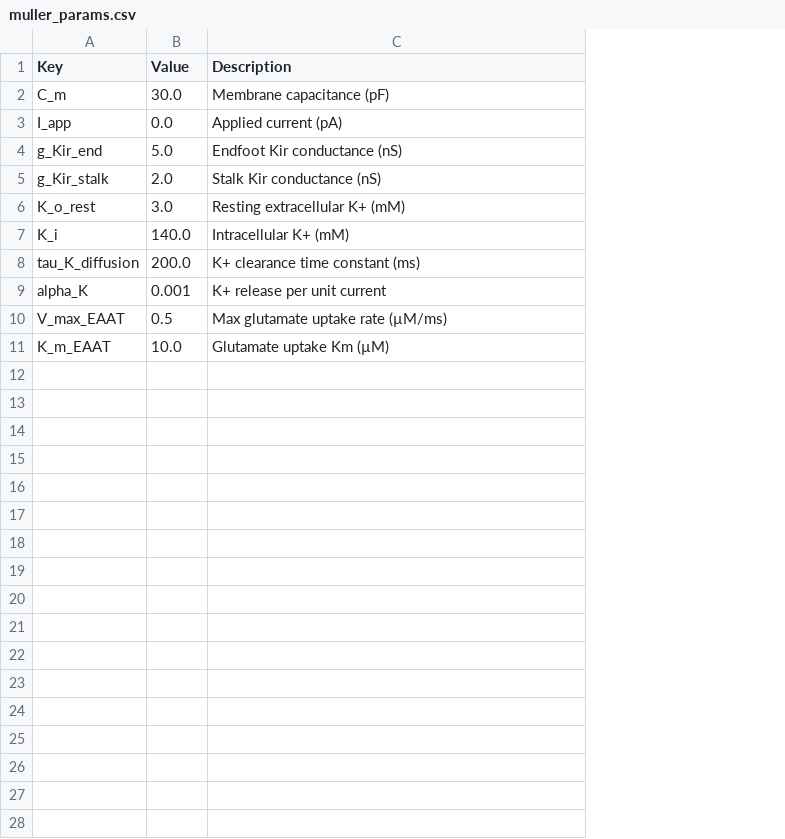
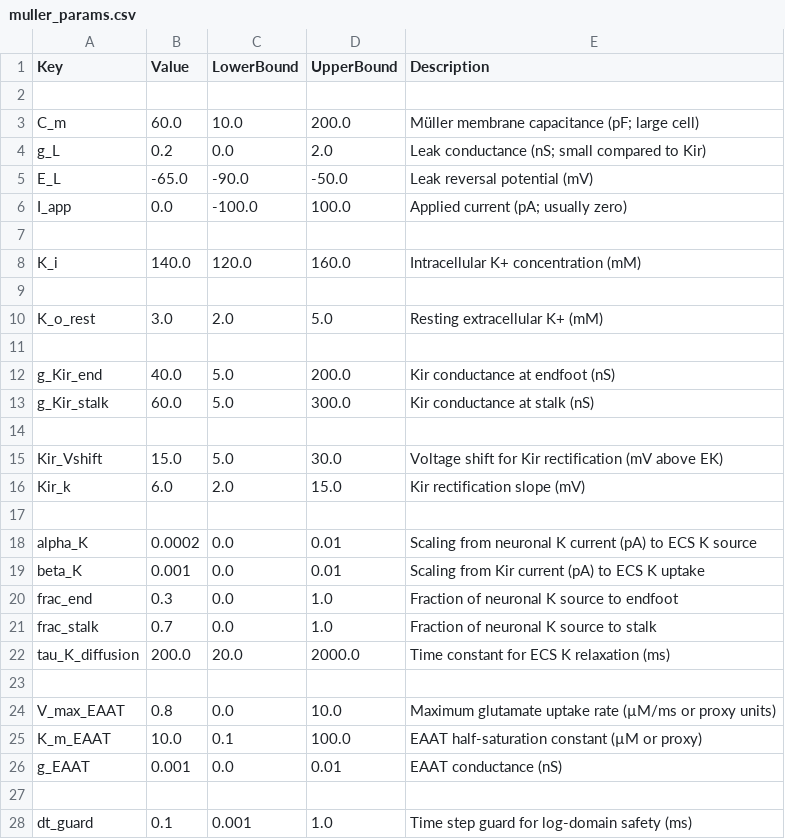
Before and after one commit to mattar13/RetinalTwin.jl, a CSV file: src/parameters/muller_params.csv, drawn as a sheet; addresses are those after the commit; the diff names each change by its address in the sheet, - before the commit and + after, or states it on an @@ line.

Commit message:
Refactor retinal column model and cell state management. Updated state variable naming conventions for clarity, including renaming functions for photoreceptor, ganglion, and bipolar cells. Enhanced initial conditions to incorporate Müller glial cell dynamics and improved K+ efflux calculations across cell types. Adjusted simulation parameters and stimulus configurations in run_simple_retinal_column.jl for better accuracy and visualization of results.

```diff
--- a/src/parameters/muller_params.csv
+++ b/src/parameters/muller_params.csv
+column C (LowerBound), row 3: 10.0; row 6: -100.0; row 10: 2.0; rows 22-25: 20.0 |  | 0.0 | 0.1
+column D (UpperBound), row 3: 200.0; row 6: 100.0; row 10: 5.0; rows 22-25: 2000.0 |  | 10.0 | 100.0
+row 2: (empty)
-B3 (Value): 30.0
+B3 (Value): 60.0
-E3 (Description): Membrane capacitance (pF)
+E3 (Description): Müller membrane capacitance (pF; large cell)
+row 4: g_L | 0.2 | 0.0 | 2.0 | Leak conductance (nS; small compared to Kir)
+row 5: E_L | -65.0 | -90.0 | -50.0 | Leak reversal potential (mV)
-E6 (Description): Applied current (pA)
+E6 (Description): Applied current (pA; usually zero)
-row 7: g_Kir_end | 5.0 | Endfoot Kir conductance (nS)
+row 7: (empty)
+row 8: K_i | 140.0 | 120.0 | 160.0 | Intracellular K+ concentration (mM)
-row 9: g_Kir_stalk | 2.0 | Stalk Kir conductance (nS)
+row 9: (empty)
-row 11: K_i | 140.0 | Intracellular K+ (mM)
+row 11: (empty)
+row 12: g_Kir_end | 40.0 | 5.0 | 200.0 | Kir conductance at endfoot (nS)
+row 13: g_Kir_stalk | 60.0 | 5.0 | 300.0 | Kir conductance at stalk (nS)
+row 14: (empty)
+row 15: Kir_Vshift | 15.0 | 5.0 | 30.0 | Voltage shift for Kir rectification (mV above EK)
+row 16: Kir_k | 6.0 | 2.0 | 15.0 | Kir rectification slope (mV)
+row 17: (empty)
+row 18: alpha_K | 0.0002 | 0.0 | 0.01 | Scaling from neuronal K current (pA) to ECS K source
+row 19: beta_K | 0.001 | 0.0 | 0.01 | Scaling from Kir current (pA) to ECS K uptake
+row 20: frac_end | 0.3 | 0.0 | 1.0 | Fraction of neuronal K source to endfoot
+row 21: frac_stalk | 0.7 | 0.0 | 1.0 | Fraction of neuronal K source to stalk
-E22 (Description): K+ clearance time constant (ms)
+E22 (Description): Time constant for ECS K relaxation (ms)
-row 23: alpha_K | 0.001 | K+ release per unit current
+row 23: (empty)
-B24 (Value): 0.5
+B24 (Value): 0.8
-E24 (Description): Max glutamate uptake rate (µM/ms)
+E24 (Description): Maximum glutamate uptake rate (µM/ms or proxy units)
-E25 (Description): Glutamate uptake Km (µM)
+E25 (Description): EAAT half-saturation constant (µM or proxy)
+row 26: g_EAAT | 0.001 | 0.0 | 0.01 | EAAT conductance (nS)
+row 27: (empty)
+row 28: dt_guard | 0.1 | 0.001 | 1.0 | Time step guard for log-domain safety (ms)
```
Also changed, not shown: src/parameters/on_bipolar_params.csv, 20 other files.
